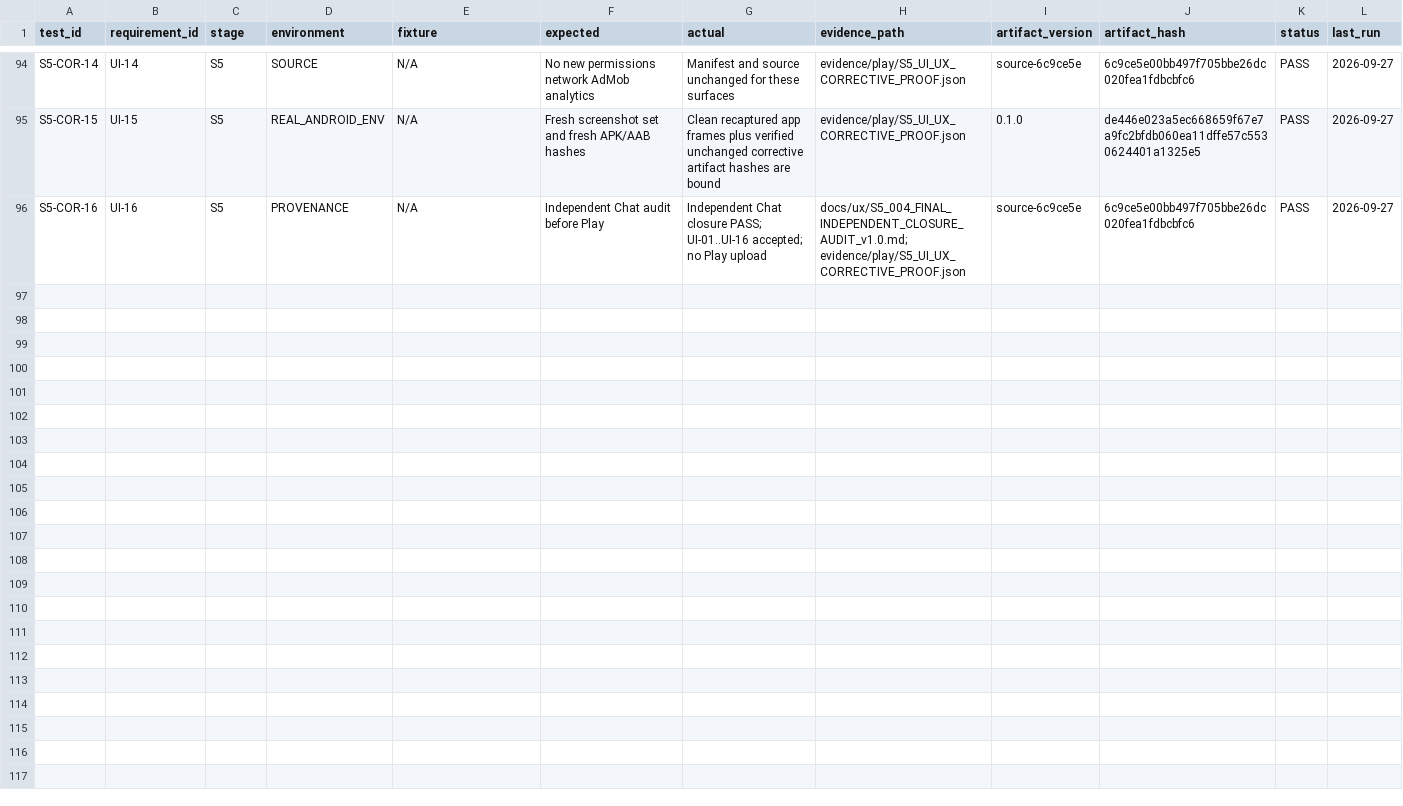
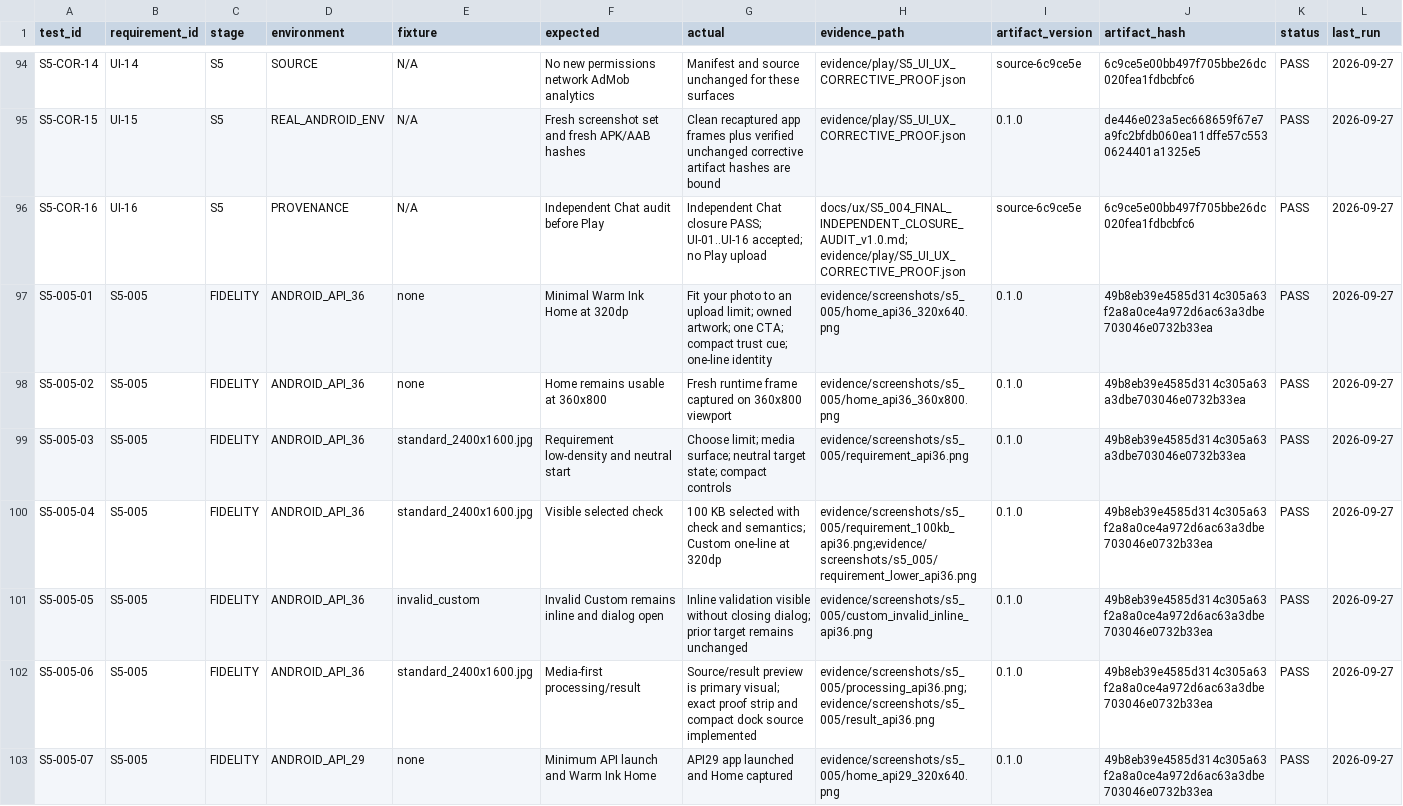
Before and after one commit to whyarby72/upload-ready-image-compressor, a CSV file: TEST_MATRIX.csv, drawn as a sheet; only a part is shown, gaps mark what is left out; the diff covers the shown part only; the diff names each change by its address in the sheet, - before the commit and + after, or states it on an @@ line.

Commit message:
docs(s5): bind Warm Ink corrective evidence

```diff
--- a/TEST_MATRIX.csv
+++ b/TEST_MATRIX.csv
+row 97: S5-005-01 | S5-005 | FIDELITY | ANDROID_API_36 | none | Minimal Warm Ink Home at 320dp | Fit your photo to an upload limit; owned artwork; one CTA; compact trust cue; one-line identity | evidence/screenshots/s5_005/home_api36_320x640.png | 0.1.0 | 49b8eb39e4585d314c305a63f2a8a0ce4a972d6ac63a3dbe703046e0732b33ea | PASS | 2026-09-27
+row 98: S5-005-02 | S5-005 | FIDELITY | ANDROID_API_36 | none | Home remains usable at 360x800 | Fresh runtime frame captured on 360x800 viewport | evidence/screenshots/s5_005/home_api36_360x800.png | 0.1.0 | 49b8eb39e4585d314c305a63a3dbe703046e0732b33ea | PASS | 2026-09-27
+row 99: S5-005-03 | S5-005 | FIDELITY | ANDROID_API_36 | standard_2400x1600.jpg | Requirement low-density and neutral start | Choose limit; media surface; neutral target state; compact controls | evidence/screenshots/s5_005/requirement_api36.png | 0.1.0 | 49b8eb39e4585d314c305a63a3dbe703046e0732b33ea | PASS | 2026-09-27
+row 100: S5-005-04 | S5-005 | FIDELITY | ANDROID_API_36 | standard_2400x1600.jpg | Visible selected check | 100 KB selected with check and semantics; Custom one-line at 320dp | evidence/screenshots/s5_005/requirement_100kb_api36.png;evidence/screenshots/s5_005/requirement_lower_api36.png | 0.1.0 | 49b8eb39e4585d314c305a63f2a8a0ce4a972d6ac63a3dbe703046e0732b33ea | PASS | 2026-09-27
+row 101: S5-005-05 | S5-005 | FIDELITY | ANDROID_API_36 | invalid_custom | Invalid Custom remains inline and dialog open | Inline validation visible without closing dialog; prior target remains unchanged | evidence/screenshots/s5_005/custom_invalid_inline_api36.png | 0.1.0 | 49b8eb39e4585d314c305a63f2a8a0ce4a972d6ac63a3dbe703046e0732b33ea | PASS | 2026-09-27
+row 102: S5-005-06 | S5-005 | FIDELITY | ANDROID_API_36 | standard_2400x1600.jpg | Media-first processing/result | Source/result preview is primary visual; exact proof strip and compact dock source implemented | evidence/screenshots/s5_005/processing_api36.png;evidence/screenshots/s5_005/result_api36.png | 0.1.0 | 49b8eb39e4585d314c305a63f2a8a0ce4a972d6ac63a3dbe703046e0732b33ea | PASS | 2026-09-27
+row 103: S5-005-07 | S5-005 | FIDELITY | ANDROID_API_29 | none | Minimum API launch and Warm Ink Home | API29 app launched and Home captured | evidence/screenshots/s5_005/home_api29_320x640.png | 0.1.0 | 49b8eb39e4585d314c305a63f2a8a0ce4a972d6ac63a3dbe703046e0732b33ea | PASS | 2026-09-27
```
Also changed, not shown: 7 added rows elsewhere in this file, 27 other files.
